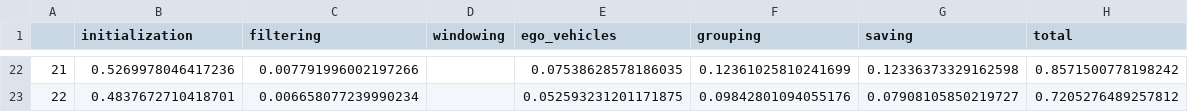
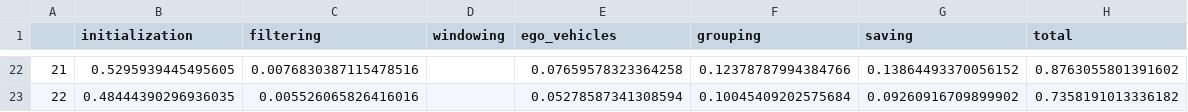
Before and after one commit to lmmartinez97/llm-ft, a CSV file: data/rounD/timing_rounD_400.csv, drawn as a sheet; only a part is shown, gaps mark what is left out; the diff covers the shown part only.

```diff
--- a/data/rounD/timing_rounD_400.csv
+++ b/data/rounD/timing_rounD_400.csv
@@ -22,2 +22,2 @@
-21,0.5269978046417236,0.007791996002197266,,0.07538628578186035,0.12361025810241699,0.12336373329162598,0.8571500778198242
-22,0.4837672710418701,0.006658077239990234,,0.052593231201171875,0.09842801094055176,0.07908105850219727,0.7205276489257812
+21,0.5295939445495605,0.0076830387115478516,,0.07659578323364258,0.12378787994384766,0.13864493370056152,0.8763055801391602
+22,0.48444390296936035,0.005526065826416016,,0.05278587341308594,0.10045409202575684,0.09260916709899902,0.7358191013336182
```
Also changed, not shown: 120 edited cells elsewhere in this file, 7 other files.
